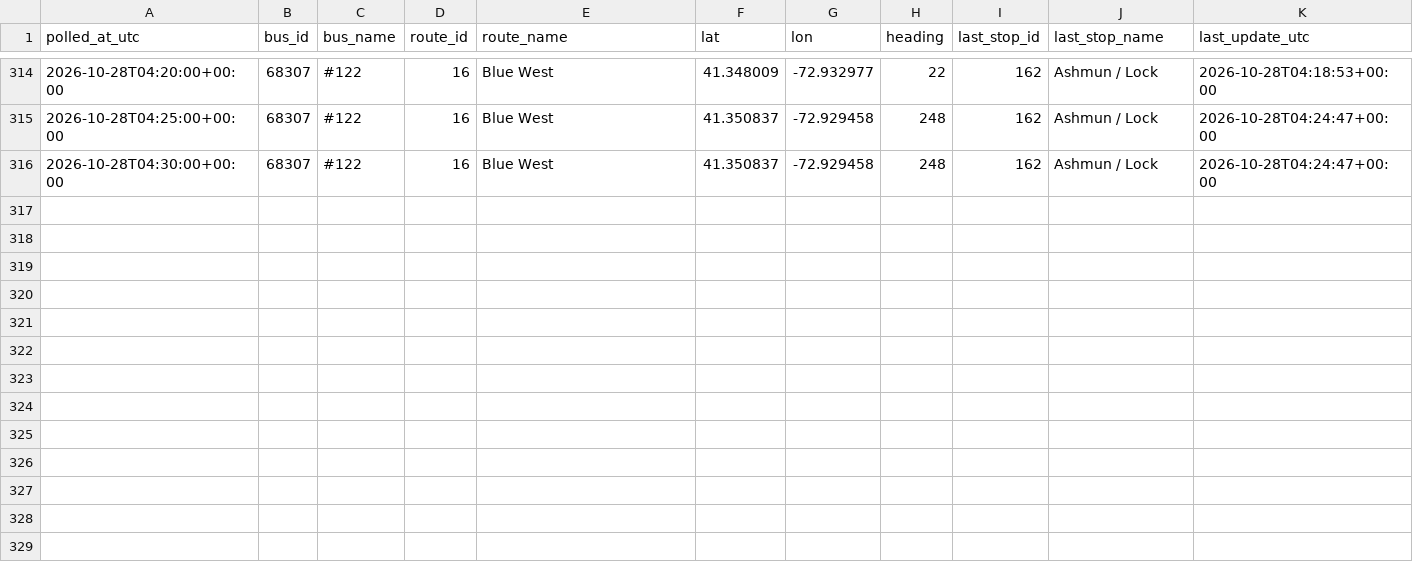
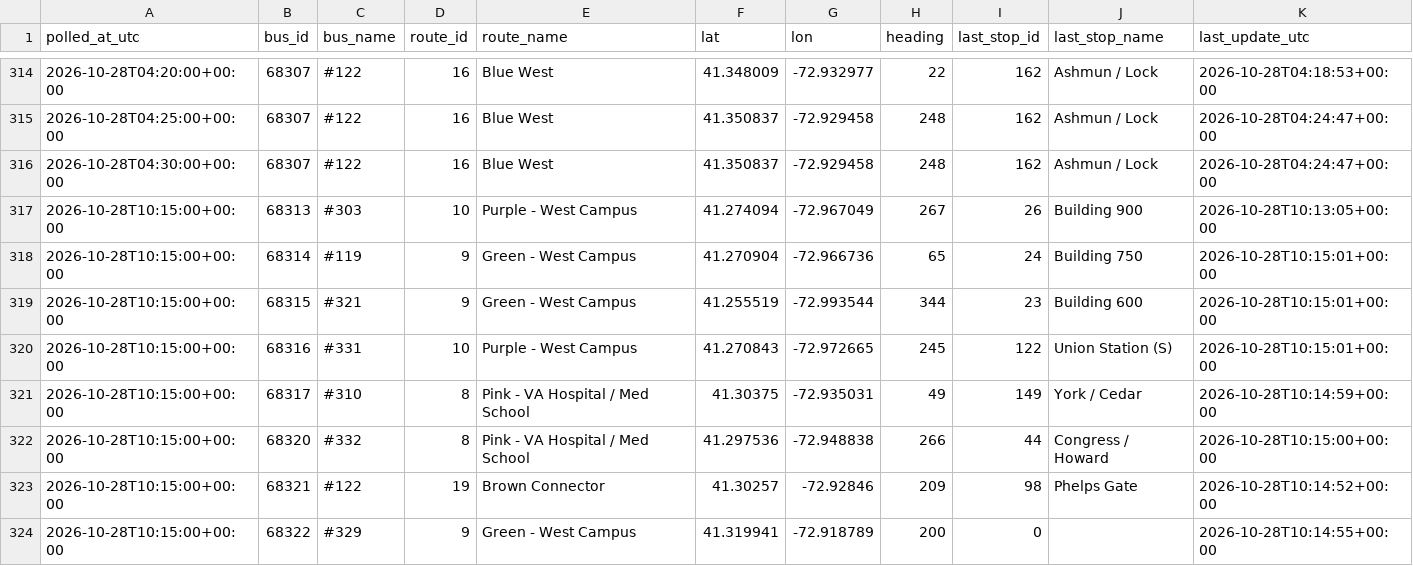
Before and after one commit to vchen017/downtowner-recorder, a CSV file: data/2026-10-28/buses.csv, drawn as a sheet; only a part is shown, gaps mark what is left out; the diff names each change by its address in the sheet, - before the commit and + after, or states it on an @@ line.

```diff
--- a/data/2026-10-28/buses.csv
+++ b/data/2026-10-28/buses.csv
+row 317: 2026-10-28T10:15:00+00:00 | 68313 | #303 | 10 | Purple - West Campus | 41.274094 | -72.967049 | 267 | 26 | Building 900 | 2026-10-28T10:13:05+00:00
+row 318: 2026-10-28T10:15:00+00:00 | 68314 | #119 | 9 | Green - West Campus | 41.270904 | -72.966736 | 65 | 24 | Building 750 | 2026-10-28T10:15:01+00:00
+row 319: 2026-10-28T10:15:00+00:00 | 68315 | #321 | 9 | Green - West Campus | 41.255519 | -72.993544 | 344 | 23 | Building 600 | 2026-10-28T10:15:01+00:00
+row 320: 2026-10-28T10:15:00+00:00 | 68316 | #331 | 10 | Purple - West Campus | 41.270843 | -72.972665 | 245 | 122 | Union Station (S) | 2026-10-28T10:15:01+00:00
+row 321: 2026-10-28T10:15:00+00:00 | 68317 | #310 | 8 | Pink - VA Hospital / Med School | 41.30375 | -72.935031 | 49 | 149 | York / Cedar | 2026-10-28T10:14:59+00:00
+row 322: 2026-10-28T10:15:00+00:00 | 68320 | #332 | 8 | Pink - VA Hospital / Med School | 41.297536 | -72.948838 | 266 | 44 | Congress / Howard | 2026-10-28T10:15:00+00:00
+row 323: 2026-10-28T10:15:00+00:00 | 68321 | #122 | 19 | Brown Connector | 41.30257 | -72.92846 | 209 | 98 | Phelps Gate | 2026-10-28T10:14:52+00:00
+row 324: 2026-10-28T10:15:00+00:00 | 68322 | #329 | 9 | Green - West Campus | 41.319941 | -72.918789 | 200 | 0 |  | 2026-10-28T10:14:55+00:00
```
Also changed, not shown: data/2026-10-28/announcements.csv, data/2026-10-28/route_status.csv, 2 other files.
